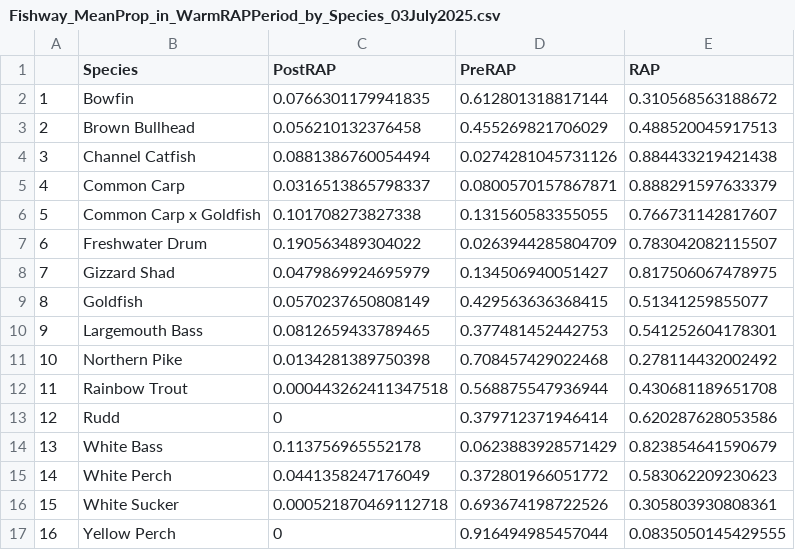
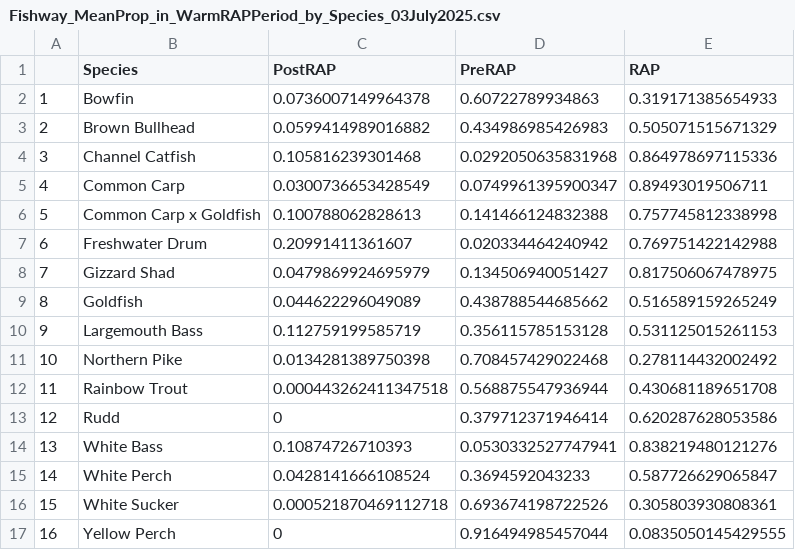
Before and after one commit to FishEcologyScience/Timing-Windows, a CSV file: 02_Data/Fishway_MeanProp_in_WarmRAPPeriod_by_Species_03July2025.csv, drawn as a sheet.

Commit message:
Revisions and addition of risk figure
Update to some of the base data set preparation (some warmwater summary values were truncated and this is fixed). Added in new script to create figure better showing protection by EPs.

```diff
--- a/02_Data/Fishway_MeanProp_in_WarmRAPPeriod_by_Species_03July2025.csv
+++ b/02_Data/Fishway_MeanProp_in_WarmRAPPeriod_by_Species_03July2025.csv
@@ -1,11 +1,11 @@
 "","Species","PostRAP","PreRAP","RAP"
-"1","Bowfin",0.0766301179941835,0.612801318817144,0.310568563188672
-"2","Brown Bullhead",0.056210132376458,0.455269821706029,0.488520045917513
-"3","Channel Catfish",0.0881386760054494,0.0274281045731126,0.884433219421438
-"4","Common Carp",0.0316513865798337,0.0800570157867871,0.888291597633379
-"5","Common Carp x Goldfish",0.101708273827338,0.131560583355055,0.766731142817607
-"6","Freshwater Drum",0.190563489304022,0.0263944285804709,0.783042082115507
+"1","Bowfin",0.0736007149964378,0.60722789934863,0.319171385654933
+"2","Brown Bullhead",0.0599414989016882,0.434986985426983,0.505071515671329
+"3","Channel Catfish",0.105816239301468,0.0292050635831968,0.864978697115336
+"4","Common Carp",0.0300736653428549,0.0749961395900347,0.89493019506711
+"5","Common Carp x Goldfish",0.100788062828613,0.141466124832388,0.757745812338998
+"6","Freshwater Drum",0.20991411361607,0.020334464240942,0.769751422142988
 "7","Gizzard Shad",0.0479869924695979,0.134506940051427,0.817506067478975
-"8","Goldfish",0.0570237650808149,0.429563636368415,0.51341259855077
-"9","Largemouth Bass",0.0812659433789465,0.377481452442753,0.541252604178301
+"8","Goldfish",0.044622296049089,0.438788544685662,0.516589159265249
+"9","Largemouth Bass",0.112759199585719,0.356115785153128,0.531125015261153
 "10","Northern Pike",0.0134281389750398,0.708457429022468,0.278114432002492
@@ -13,4 +13,4 @@
 "12","Rudd",0,0.379712371946414,0.620287628053586
-"13","White Bass",0.113756965552178,0.0623883928571429,0.823854641590679
-"14","White Perch",0.0441358247176049,0.372801966051772,0.583062209230623
+"13","White Bass",0.10874726710393,0.0530332527747941,0.838219480121276
+"14","White Perch",0.0428141666108524,0.3694592043233,0.587726629065847
 "15","White Sucker",0.000521870469112718,0.693674198722526,0.305803930808361
```
Also changed, not shown: 02_Data/Fishway_SDProp_in_WarmRAPPeriod_by_Species_03July2023.csv, 12 other files.
